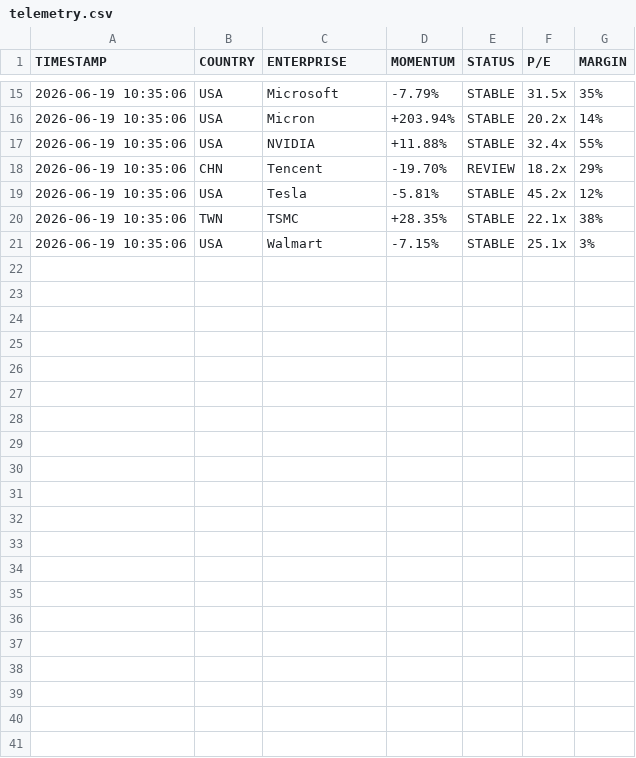
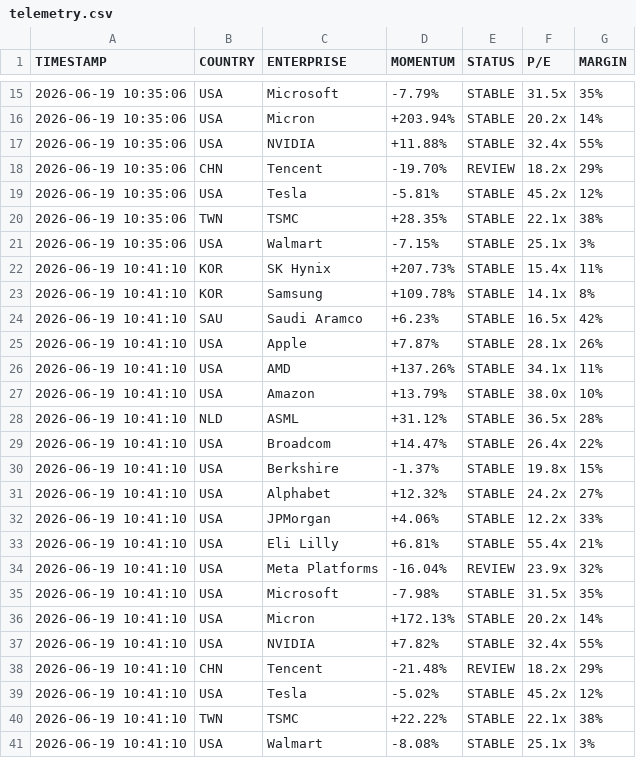
Before and after one commit to calvinjames815-eng/market-intelligence-matrix, a CSV file: market_engine_cache/telemetry.csv, drawn as a sheet; only a part is shown, gaps mark what is left out.

```diff
--- a/market_engine_cache/telemetry.csv
+++ b/market_engine_cache/telemetry.csv
@@ -21 +21,21 @@ TIMESTAMP,COUNTRY,ENTERPRISE,MOMENTUM,STATUS,P/E,MARGIN
 2026-06-19 10:35:06,USA,Walmart,-7.15%,STABLE,25.1x,3%
+2026-06-19 10:41:10,KOR,SK Hynix,+207.73%,STABLE,15.4x,11%
+2026-06-19 10:41:10,KOR,Samsung,+109.78%,STABLE,14.1x,8%
+2026-06-19 10:41:10,SAU,Saudi Aramco,+6.23%,STABLE,16.5x,42%
+2026-06-19 10:41:10,USA,Apple,+7.87%,STABLE,28.1x,26%
+2026-06-19 10:41:10,USA,AMD,+137.26%,STABLE,34.1x,11%
+2026-06-19 10:41:10,USA,Amazon,+13.79%,STABLE,38.0x,10%
+2026-06-19 10:41:10,NLD,ASML,+31.12%,STABLE,36.5x,28%
+2026-06-19 10:41:10,USA,Broadcom,+14.47%,STABLE,26.4x,22%
+2026-06-19 10:41:10,USA,Berkshire,-1.37%,STABLE,19.8x,15%
+2026-06-19 10:41:10,USA,Alphabet,+12.32%,STABLE,24.2x,27%
+2026-06-19 10:41:10,USA,JPMorgan,+4.06%,STABLE,12.2x,33%
+2026-06-19 10:41:10,USA,Eli Lilly,+6.81%,STABLE,55.4x,21%
+2026-06-19 10:41:10,USA,Meta Platforms,-16.04%,REVIEW,23.9x,32%
+2026-06-19 10:41:10,USA,Microsoft,-7.98%,STABLE,31.5x,35%
+2026-06-19 10:41:10,USA,Micron,+172.13%,STABLE,20.2x,14%
+2026-06-19 10:41:10,USA,NVIDIA,+7.82%,STABLE,32.4x,55%
+2026-06-19 10:41:10,CHN,Tencent,-21.48%,REVIEW,18.2x,29%
+2026-06-19 10:41:10,USA,Tesla,-5.02%,STABLE,45.2x,12%
+2026-06-19 10:41:10,TWN,TSMC,+22.22%,STABLE,22.1x,38%
+2026-06-19 10:41:10,USA,Walmart,-8.08%,STABLE,25.1x,3%
```
